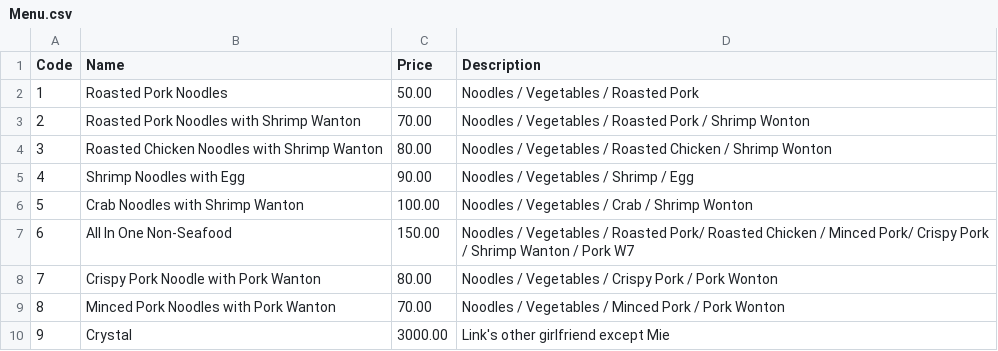
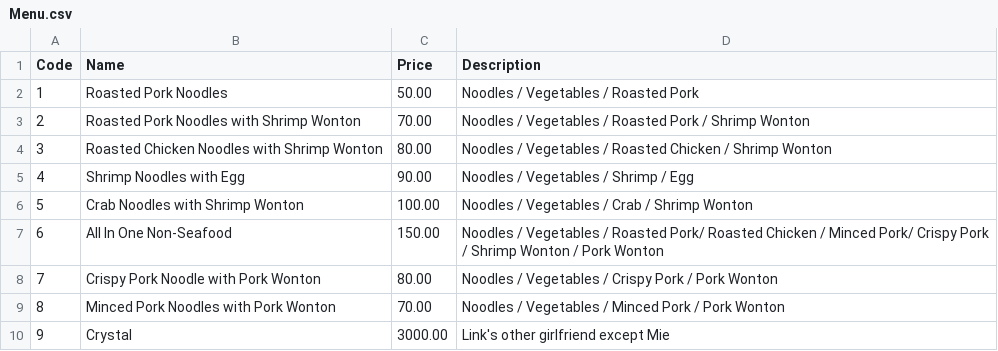
Before and after one commit to Mixkyy/Final-Project-Semester-1, a CSV file: Menu.csv, drawn as a sheet.

```diff
--- a/Menu.csv
+++ b/Menu.csv
@@ -2,9 +2,9 @@ Code,Name,Price,Description
 1,Roasted Pork Noodles,50.00,Noodles / Vegetables / Roasted Pork
-2,Roasted Pork Noodles with Shrimp Wanton,70.00,Noodles / Vegetables / Roasted Pork / Shrimp Wonton
-3,Roasted Chicken Noodles with Shrimp Wanton,80.00,Noodles / Vegetables / Roasted Chicken / Shrimp Wonton
+2,Roasted Pork Noodles with Shrimp Wonton,70.00,Noodles / Vegetables / Roasted Pork / Shrimp Wonton
+3,Roasted Chicken Noodles with Shrimp Wonton,80.00,Noodles / Vegetables / Roasted Chicken / Shrimp Wonton
 4,Shrimp Noodles with Egg,90.00,Noodles / Vegetables / Shrimp / Egg
-5,Crab Noodles with Shrimp Wanton,100.00,Noodles / Vegetables / Crab / Shrimp Wonton
-6,All In One Non-Seafood,150.00,Noodles / Vegetables / Roasted Pork/ Roasted Chicken / Minced Pork/ Crispy Pork / Shrimp Wanton / Pork W7
-7,Crispy Pork Noodle with Pork Wanton,80.00,Noodles / Vegetables / Crispy Pork / Pork Wonton
-8,Minced Pork Noodles with Pork Wanton,70.00,Noodles / Vegetables / Minced Pork / Pork Wonton
+5,Crab Noodles with Shrimp Wonton,100.00,Noodles / Vegetables / Crab / Shrimp Wonton
+6,All In One Non-Seafood,150.00,Noodles / Vegetables / Roasted Pork/ Roasted Chicken / Minced Pork/ Crispy Pork / Shrimp Wonton / Pork Wonton
+7,Crispy Pork Noodle with Pork Wonton,80.00,Noodles / Vegetables / Crispy Pork / Pork Wonton
+8,Minced Pork Noodles with Pork Wonton,70.00,Noodles / Vegetables / Minced Pork / Pork Wonton
 9,Crystal,3000.00,Link's other girlfriend except Mie
```
Also changed, not shown: Stock.csv, 3 other files.
